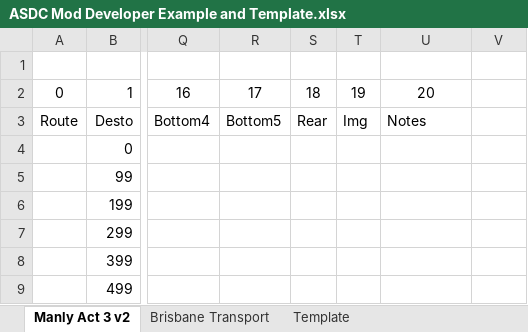
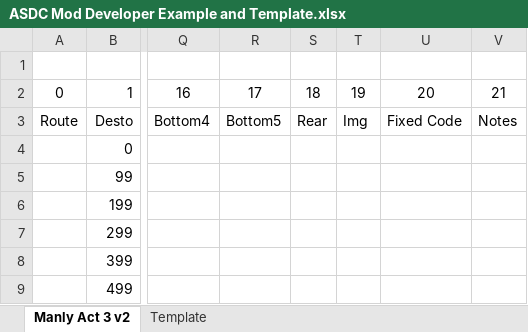
Before and after one commit to pionsix/OMSI-BoundDestoController, an Excel workbook: Developer Files/ASDC Mod Developer Example and Template.xlsx, sheet Manly Act 3 v2, drawn as a sheet; only a part is shown, gaps mark what is left out; values as stored, in another font and other column widths than the file's, no borders; conditional formats not drawn; the diff names each change by its address in the sheet, - before the commit and + after, or states it on an @@ line.

```diff
--- a/Developer Files/ASDC Mod Developer Example and Template.xlsx (sheet Manly Act 3 v2)
+++ b/Developer Files/ASDC Mod Developer Example and Template.xlsx (sheet Manly Act 3 v2)
-sheet tab: Brisbane Transport
-V2: (empty)
+V2: 21
-U3: Notes
+U3: Fixed Code
-V3: (empty)
+V3: Notes
```
Also changed, not shown: sheet Template, 2 other files.
